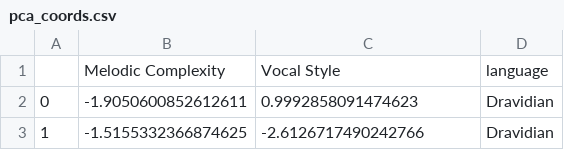
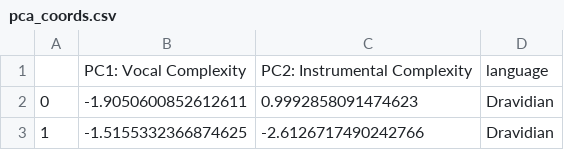
Before and after one commit to comp-music-lab/sfc-journal-2020, a CSV file: data/pca_coords.csv, drawn as a sheet; only a part is shown; removed rows and columns are numbered as before the commit, all else as after; the diff names each change by its address in the sheet, - before the commit and + after, or states it on an @@ line.

```diff
--- a/data/pca_coords.csv
+++ b/data/pca_coords.csv
-row 1:  | Melodic Complexity | Vocal Style | language
+row 1:  | PC1: Vocal Complexity | PC2: Instrumental Complexity | language
```
Also changed, not shown: 12 other files.
